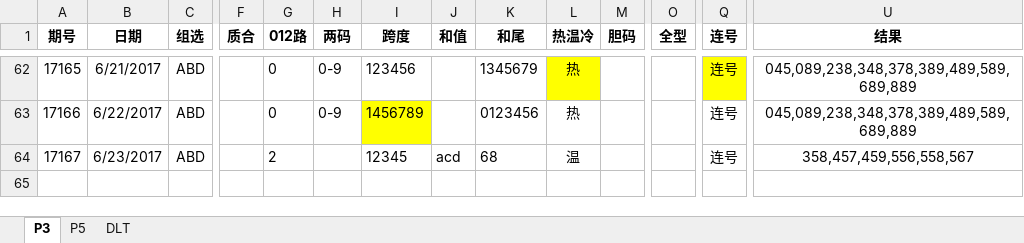
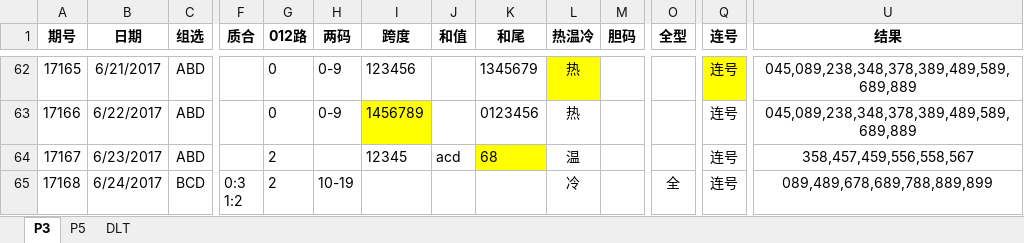
Before and after one commit to zhoubo8308/caipiao, an Excel workbook: caipiao.xlsx, sheet P3, drawn as a sheet; only a part is shown, gaps mark what is left out; values as stored, in another font and other column widths than the file's, no borders; rows hold the shown columns only; ↵ is a line break in a cell; the diff names each change by its address in the sheet, - before the commit and + after, or states it on an @@ line.

```diff
--- a/caipiao.xlsx (sheet P3)
+++ b/caipiao.xlsx (sheet P3)
-K64 fill: none
+K64 fill: #FFFF00
+row 65: 17168 | 6/24/2017 | BCD | 0:3 ↵ 1:2 | 2 | 10-19 |  |  |  | 冷 |  | 全 | 连号 | 089,489,678,689,788,889,899
```
Also changed, not shown: sheet P5.
